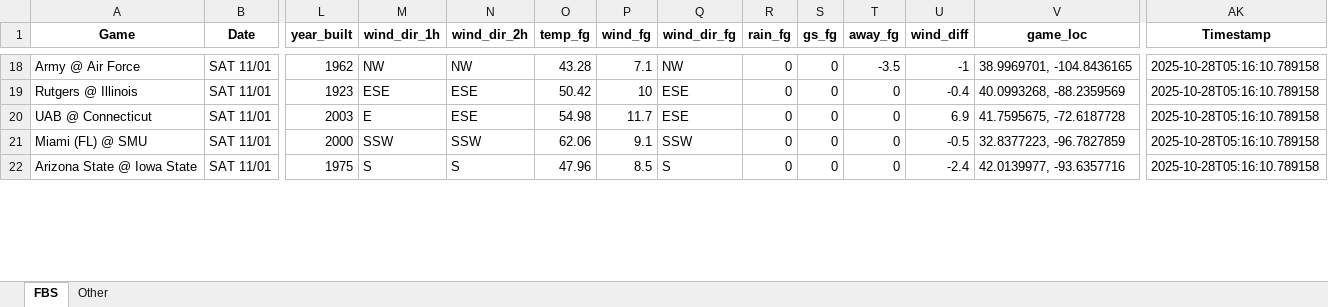
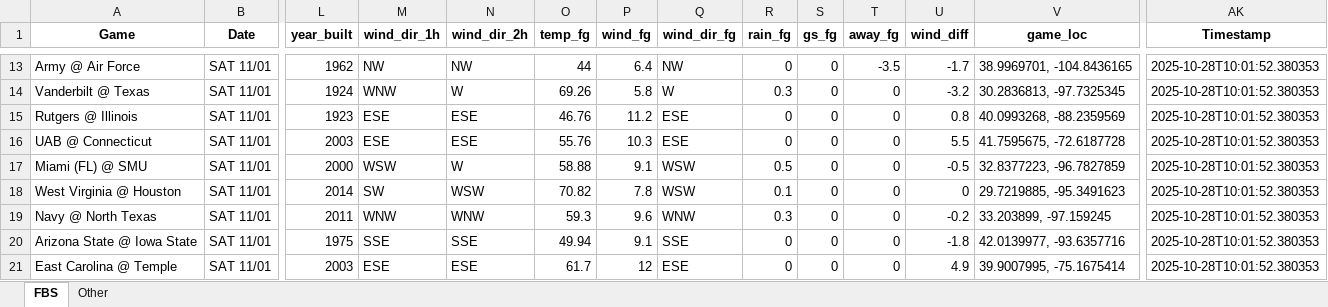
Before and after one commit to mslade50/football_weather, an Excel workbook: cfb_weather.xlsx, sheet FBS, drawn as a sheet; only a part is shown, gaps mark what is left out; values as stored, in another font and other column widths than the file's, no borders; addresses are those after the commit; rows hold the shown columns only; the diff covers the shown part only; the diff names each change by its address in the sheet, - before the commit and + after, or states it on an @@ line.

Commit message:
Update nfl_weather.csv with Timestamp 2025-10-28T16:21:02.792729

```diff
--- a/cfb_weather.xlsx (sheet FBS)
+++ b/cfb_weather.xlsx (sheet FBS)
-O13 (temp_fg): 43.28
+O13 (temp_fg): 44
-P13 (wind_fg): 7.1
+P13 (wind_fg): 6.4
-U13 (wind_diff): -1
+U13 (wind_diff): -1.7
-AK13 (Timestamp): 2025-10-28T05:16:10.789158
+AK13 (Timestamp): 2025-10-28T10:01:52.380353
+row 14: Vanderbilt @ Texas | SAT 11/01 | 1924 | WNW | W | 69.26 | 5.8 | W | 0.3 | 0 | 0 | -3.2 | 30.2836813, -97.7325345 | 2025-10-28T10:01:52.380353
-O15 (temp_fg): 50.42
+O15 (temp_fg): 46.76
-P15 (wind_fg): 10
+P15 (wind_fg): 11.2
-U15 (wind_diff): -0.4
+U15 (wind_diff): 0.8
-AK15:AK17 (Timestamp): 2025-10-28T05:16:10.789158
+AK15:AK17 (Timestamp): 2025-10-28T10:01:52.380353
-M16 (wind_dir_1h): E
+M16 (wind_dir_1h): ESE
-O16 (temp_fg): 54.98
+O16 (temp_fg): 55.76
-P16 (wind_fg): 11.7
+P16 (wind_fg): 10.3
-U16 (wind_diff): 6.9
+U16 (wind_diff): 5.5
-M17 (wind_dir_1h): SSW
+M17 (wind_dir_1h): WSW
-N17 (wind_dir_2h): SSW
+N17 (wind_dir_2h): W
-O17 (temp_fg): 62.06
+O17 (temp_fg): 58.88
-Q17 (wind_dir_fg): SSW
+Q17 (wind_dir_fg): WSW
-R17 (rain_fg): 0
+R17 (rain_fg): 0.5
+row 18: West Virginia @ Houston | SAT 11/01 | 2014 | SW | WSW | 70.82 | 7.8 | WSW | 0.1 | 0 | 0 | 0 | 29.7219885, -95.3491623 | 2025-10-28T10:01:52.380353
+row 19: Navy @ North Texas | SAT 11/01 | 2011 | WNW | WNW | 59.3 | 9.6 | WNW | 0.3 | 0 | 0 | -0.2 | 33.203899, -97.159245 | 2025-10-28T10:01:52.380353
-M20 (wind_dir_1h): S
+M20 (wind_dir_1h): SSE
-N20 (wind_dir_2h): S
+N20 (wind_dir_2h): SSE
-O20 (temp_fg): 47.96
+O20 (temp_fg): 49.94
-P20 (wind_fg): 8.5
+P20 (wind_fg): 9.1
-Q20 (wind_dir_fg): S
+Q20 (wind_dir_fg): SSE
-U20 (wind_diff): -2.4
+U20 (wind_diff): -1.8
-AK20 (Timestamp): 2025-10-28T05:16:10.789158
+AK20 (Timestamp): 2025-10-28T10:01:52.380353
+row 21: East Carolina @ Temple | SAT 11/01 | 2003 | ESE | ESE | 61.7 | 12 | ESE | 0 | 0 | 0 | 4.9 | 39.9007995, -75.1675414 | 2025-10-28T10:01:52.380353
```
Also changed, not shown: 1 added row, 5 removed rows and 222 edited cells elsewhere in this sheet, sheet Other, 1 other file.
